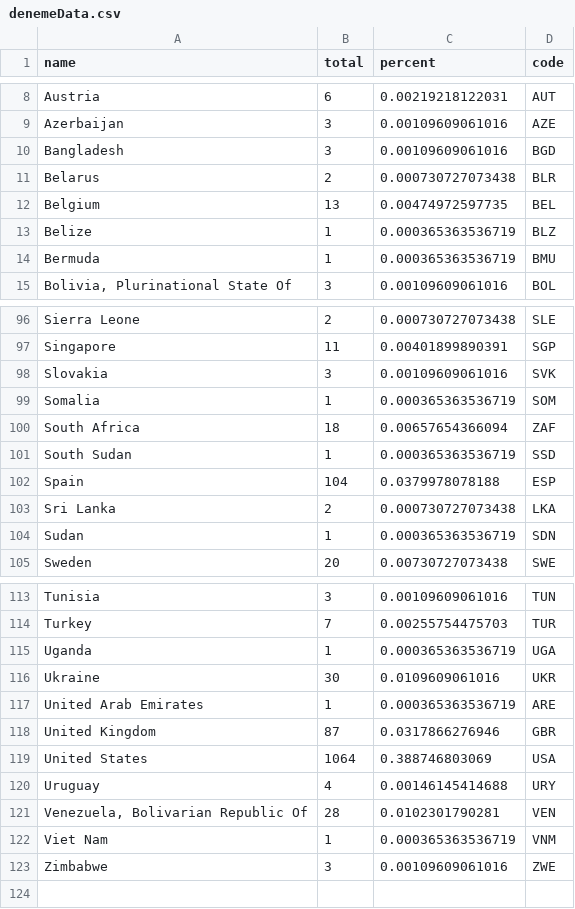
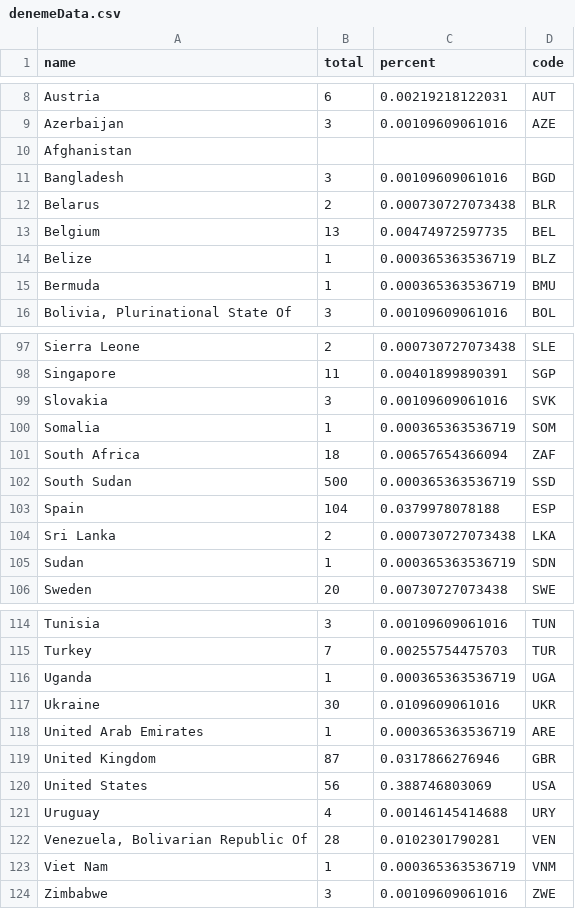
Before and after one commit to RcpYldrm/RcpYldrm, a CSV file: denemeData.csv, drawn as a sheet; only a part is shown, gaps mark what is left out.

Commit message:
Update denemeData.csv

```diff
--- a/denemeData.csv
+++ b/denemeData.csv
@@ -9,2 +9,3 @@ Austria,6,0.00219218122031,AUT
 Azerbaijan,3,0.00109609061016,AZE
+Afghanistan,
 Bangladesh,3,0.00109609061016,BGD
@@ -100,3 +101,3 @@ Somalia,1,0.000365363536719,SOM
 South Africa,18,0.00657654366094,ZAF
-South Sudan,1,0.000365363536719,SSD
+South Sudan,500,0.000365363536719,SSD
 Spain,104,0.0379978078188,ESP
@@ -118,3 +119,3 @@ United Arab Emirates,1,0.000365363536719,ARE
 United Kingdom,87,0.0317866276946,GBR
-United States,1064,0.388746803069,USA
+United States,56,0.388746803069,USA
 Uruguay,4,0.00146145414688,URY
```
